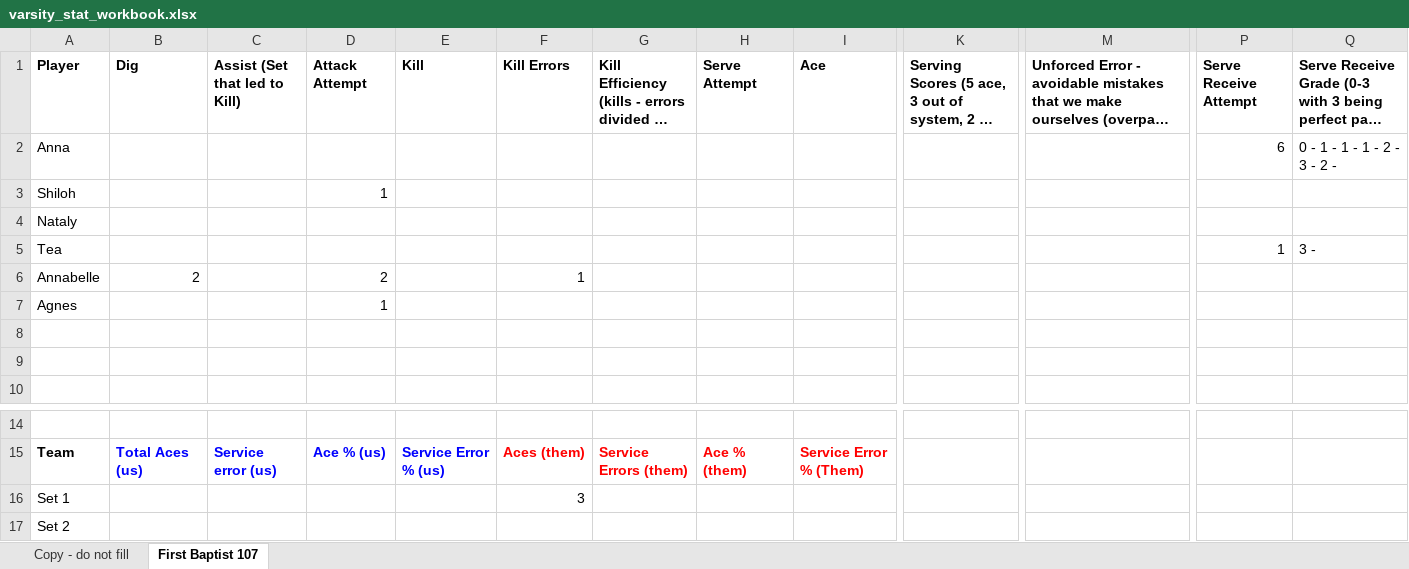
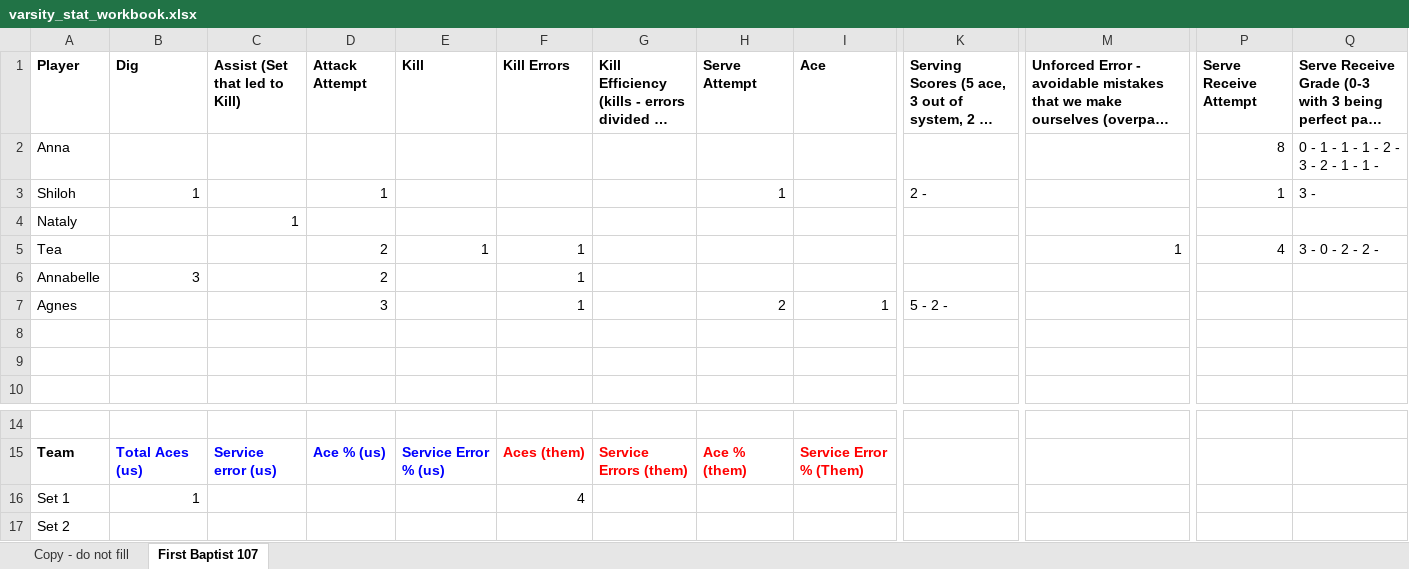
Before and after one commit to clancyred/defenders-volleyball, an Excel workbook: source/varsity_stat_workbook.xlsx, sheet First Baptist 107, drawn as a sheet; only a part is shown, gaps mark what is left out; long unchanged cells end in …; values as stored, in another font and other column widths than the file's, no borders; charts and pictures not drawn; removed rows and columns are numbered as before the commit, all else as after; rows hold the shown columns only; the diff names each change by its address in the sheet, - before the commit and + after, or states it on an @@ line.

Commit message:
Update stat workbook from Google Sheet

```diff
--- a/source/varsity_stat_workbook.xlsx (sheet First Baptist 107)
+++ b/source/varsity_stat_workbook.xlsx (sheet First Baptist 107)
-P2 (Serve Receive Attempt): 6
+P2 (Serve Receive Attempt): 8
-Q2: 0 - 1 - 1 - 1 - 2 - 3 - 2 -
+Q2: 0 - 1 - 1 - 1 - 2 - 3 - 2 - 1 - 1 -
-row 3: Shiloh |  |  | 1
+row 3: Shiloh | 1 |  | 1 |  |  |  | 1 |  | 2 - |  | 1 | 3 -
-C4 (Assist (Set that led to Kill)): (empty)
+C4 (Assist (Set that led to Kill)): 1
-row 5: Tea |  |  |  |  |  |  |  |  |  |  | 1 | 3 -
+row 5: Tea |  |  | 2 | 1 | 1 |  |  |  |  | 1 | 4 | 3 - 0 - 2 - 2 -
-B6 (Dig): 2
+B6 (Dig): 3
-row 7: Agnes |  |  | 1
+row 7: Agnes |  |  | 3 |  | 1 |  | 2 | 1 | 5 - 2 -
-B16 (Dig): (empty)
+B16 (Dig): 1
-F16 (Kill Errors): 3
+F16 (Kill Errors): 4
```
